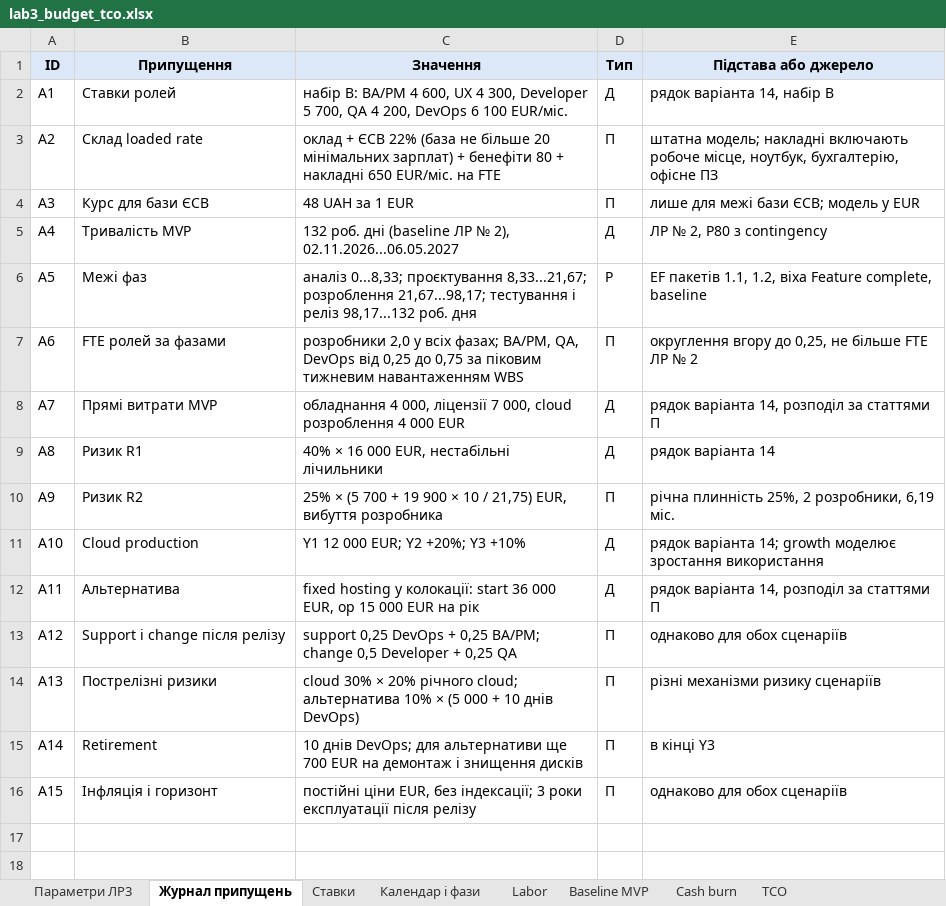
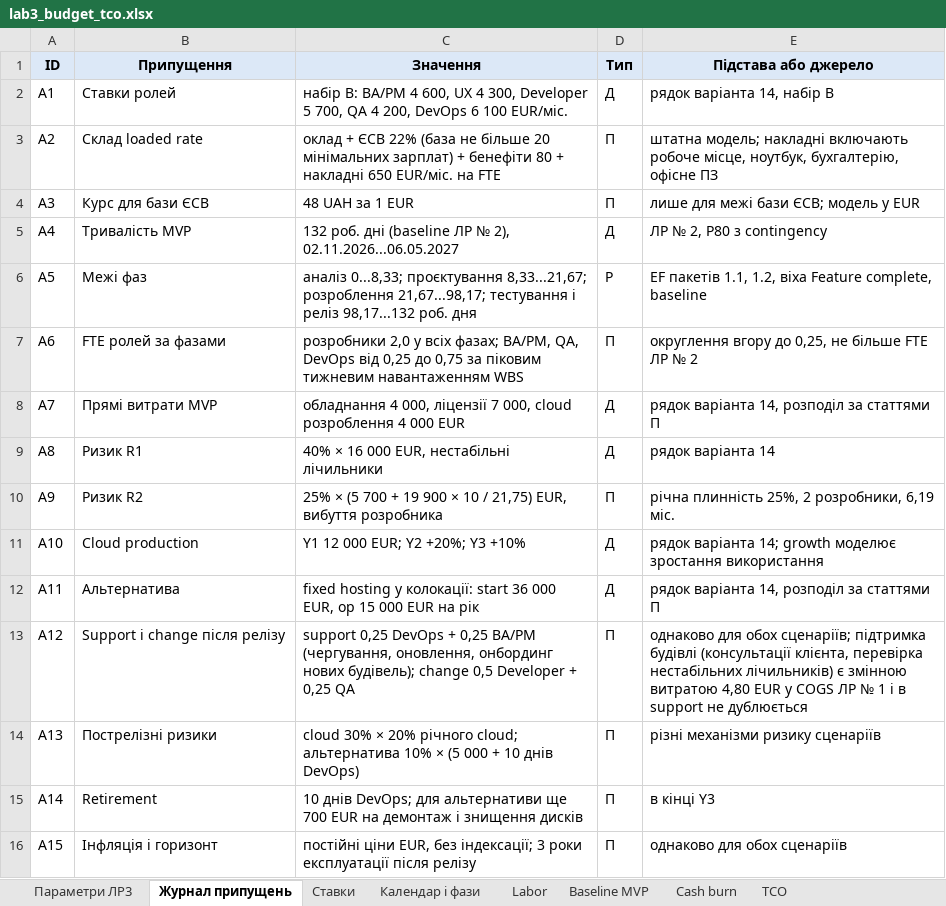
Before and after one commit to constantinemakoid/kai-software-economics, an Excel workbook: lab3/out/lab3_budget_tco.xlsx, sheet Журнал припущень, drawn as a sheet; values as stored, in another font and other column widths than the file's, no borders; the diff names each change by its address in the sheet, - before the commit and + after, or states it on an @@ line.

```diff
--- a/lab3/out/lab3_budget_tco.xlsx (sheet Журнал припущень)
+++ b/lab3/out/lab3_budget_tco.xlsx (sheet Журнал припущень)
-C13 (Значення): …+ 0,25 BA/PM; change 0,5…
+C13 (Значення): …+ 0,25 BA/PM (чергування, оновлення, онбординг нових будівель); change 0,5…
-E13 (Підстава або джерело): …для обох сценаріїв
+E13 (Підстава або джерело): …для обох сценаріїв; підтримка будівлі (консультації клієнта, перевірка нестабільних лічильників) є змінною витратою 4,80 EUR у COGS ЛР № 1 і в support не дублюється
```
Also changed, not shown: lab3/out/lab3_recalculated.xlsx, 1 other file.
